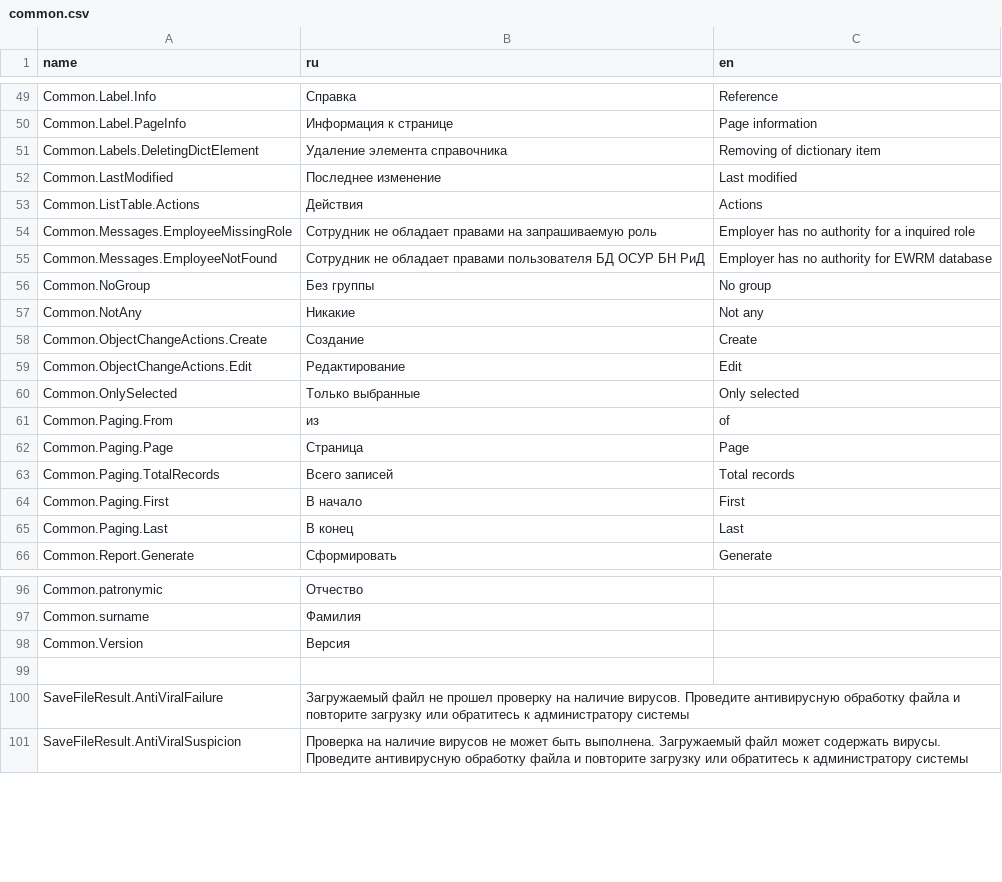
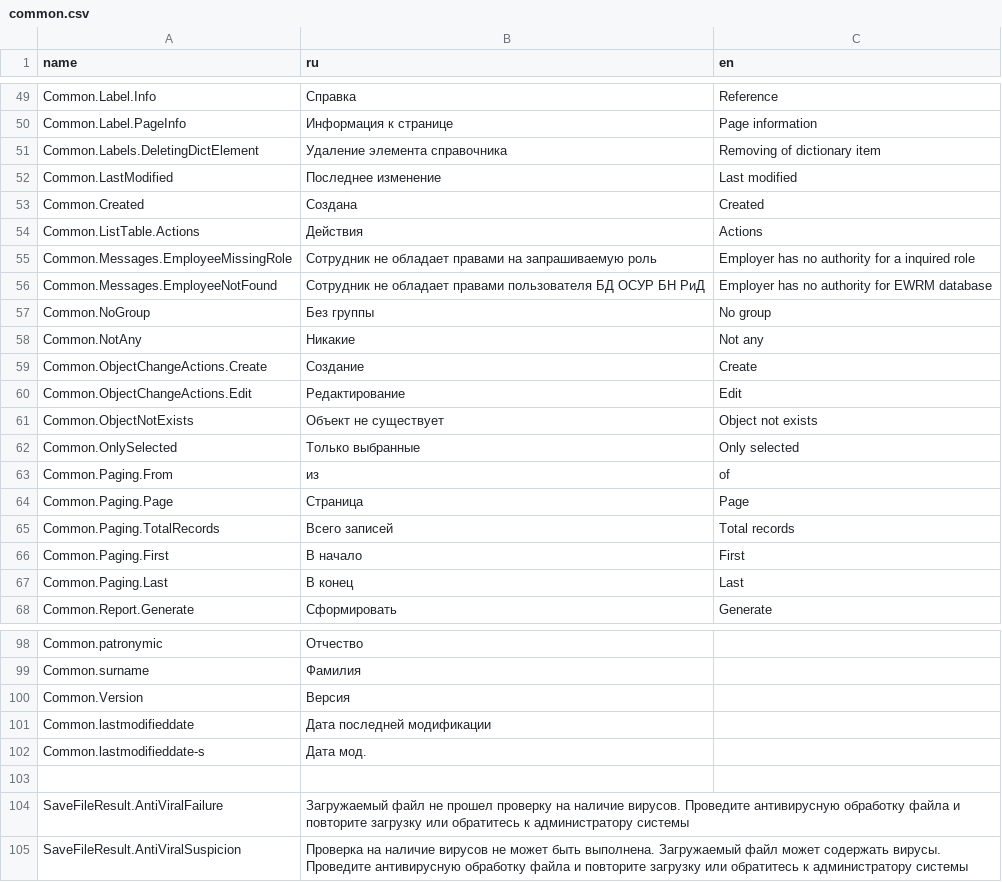
Before and after one commit to TangoCS/TangoCS, a CSV file: Tango.Client.Js/wwwroot/data/res/common.csv, drawn as a sheet; only a part is shown, gaps mark what is left out.

```diff
--- a/Tango.Client.Js/wwwroot/data/res/common.csv
+++ b/Tango.Client.Js/wwwroot/data/res/common.csv
@@ -52,2 +52,3 @@ Common.Labels.DeletingDictElement;Удаление элемента справо
 Common.LastModified;Последнее изменение;Last modified
+Common.Created;Создана;Created
 Common.ListTable.Actions;Действия;Actions
@@ -59,2 +60,3 @@ Common.ObjectChangeActions.Create;Создание;Create
 Common.ObjectChangeActions.Edit;Редактирование;Edit
+Common.ObjectNotExists;Объект не существует;Object not exists
 Common.OnlySelected;Только выбранные;Only selected
@@ -98,2 +100,4 @@ Common.surname;Фамилия
 Common.Version;Версия;
+Common.lastmodifieddate;Дата последней модификации
+Common.lastmodifieddate-s;Дата мод.
 
```
Also changed, not shown: 3 other files.
